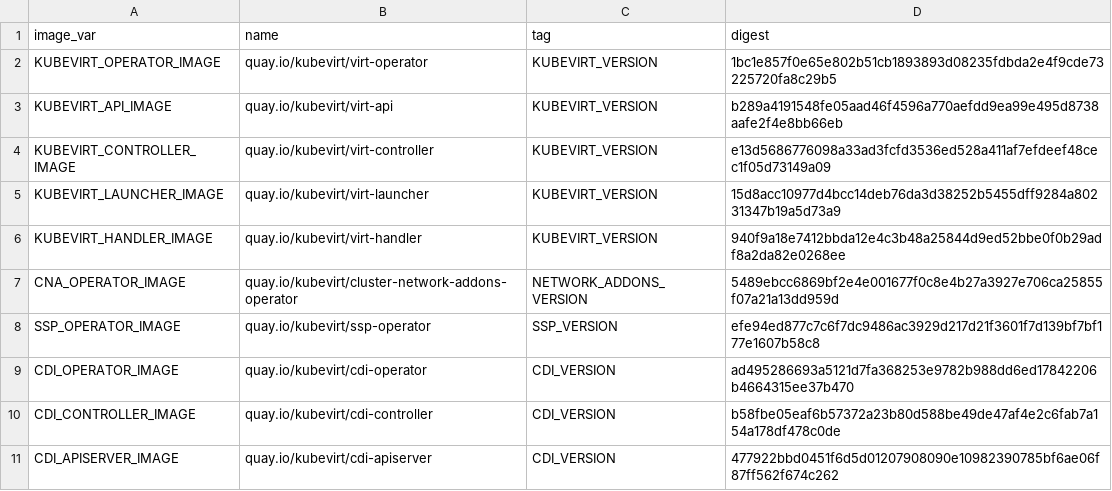
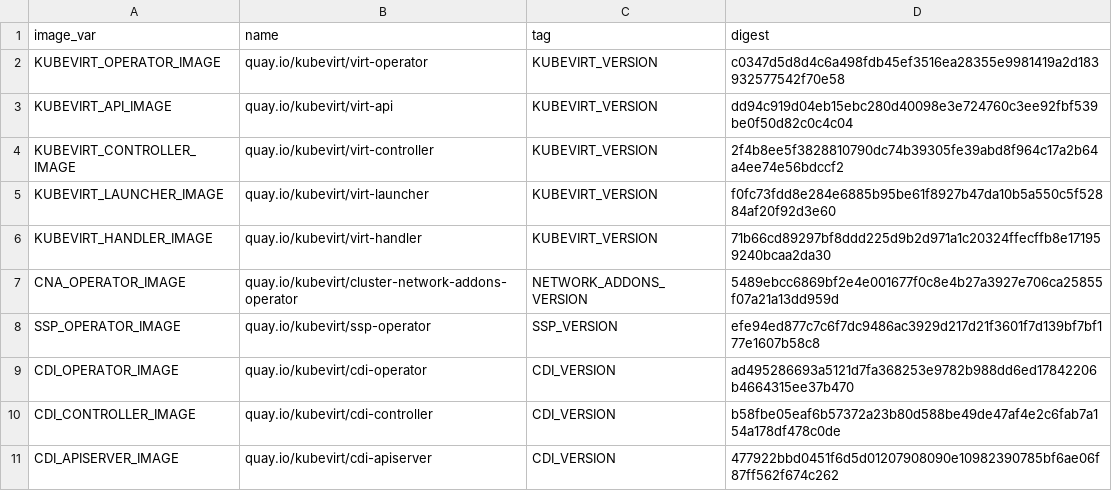
Before and after one commit to kubevirt/kubevirt, a CSV file: deploy/images.csv, drawn as a sheet; only a part is shown.

```diff
--- a/deploy/images.csv
+++ b/deploy/images.csv
@@ -1,7 +1,7 @@
 image_var,name,tag,digest
-KUBEVIRT_OPERATOR_IMAGE,quay.io/kubevirt/virt-operator,KUBEVIRT_VERSION,1bc1e857f0e65e802b51cb1893893d08235fdbda2e4f9cde73225720fa8c29b5
-KUBEVIRT_API_IMAGE,quay.io/kubevirt/virt-api,KUBEVIRT_VERSION,b289a4191548fe05aad46f4596a770aefdd9ea99e495d8738aafe2f4e8bb66eb
-KUBEVIRT_CONTROLLER_IMAGE,quay.io/kubevirt/virt-controller,KUBEVIRT_VERSION,e13d5686776098a33ad3fcfd3536ed528a411af7efdeef48cec1f05d73149a09
-KUBEVIRT_LAUNCHER_IMAGE,quay.io/kubevirt/virt-launcher,KUBEVIRT_VERSION,15d8acc10977d4bcc14deb76da3d38252b5455dff9284a80231347b19a5d73a9
-KUBEVIRT_HANDLER_IMAGE,quay.io/kubevirt/virt-handler,KUBEVIRT_VERSION,940f9a18e7412bbda12e4c3b48a25844d9ed52bbe0f0b29adf8a2da82e0268ee
+KUBEVIRT_OPERATOR_IMAGE,quay.io/kubevirt/virt-operator,KUBEVIRT_VERSION,c0347d5d8d4c6a498fdb45ef3516ea28355e9981419a2d183932577542f70e58
+KUBEVIRT_API_IMAGE,quay.io/kubevirt/virt-api,KUBEVIRT_VERSION,dd94c919d04eb15ebc280d40098e3e724760c3ee92fbf539be0f50d82c0c4c04
+KUBEVIRT_CONTROLLER_IMAGE,quay.io/kubevirt/virt-controller,KUBEVIRT_VERSION,2f4b8ee5f3828810790dc74b39305fe39abd8f964c17a2b64a4ee74e56bdccf2
+KUBEVIRT_LAUNCHER_IMAGE,quay.io/kubevirt/virt-launcher,KUBEVIRT_VERSION,f0fc73fdd8e284e6885b95be61f8927b47da10b5a550c5f52884af20f92d3e60
+KUBEVIRT_HANDLER_IMAGE,quay.io/kubevirt/virt-handler,KUBEVIRT_VERSION,71b66cd89297bf8ddd225d9b2d971a1c20324ffecffb8e171959240bcaa2da30
 CNA_OPERATOR_IMAGE,quay.io/kubevirt/cluster-network-addons-operator,NETWORK_ADDONS_VERSION,5489ebcc6869bf2e4e001677f0c8e4b27a3927e706ca25855f07a21a13dd959d
```
Also changed, not shown: 8 other files.
